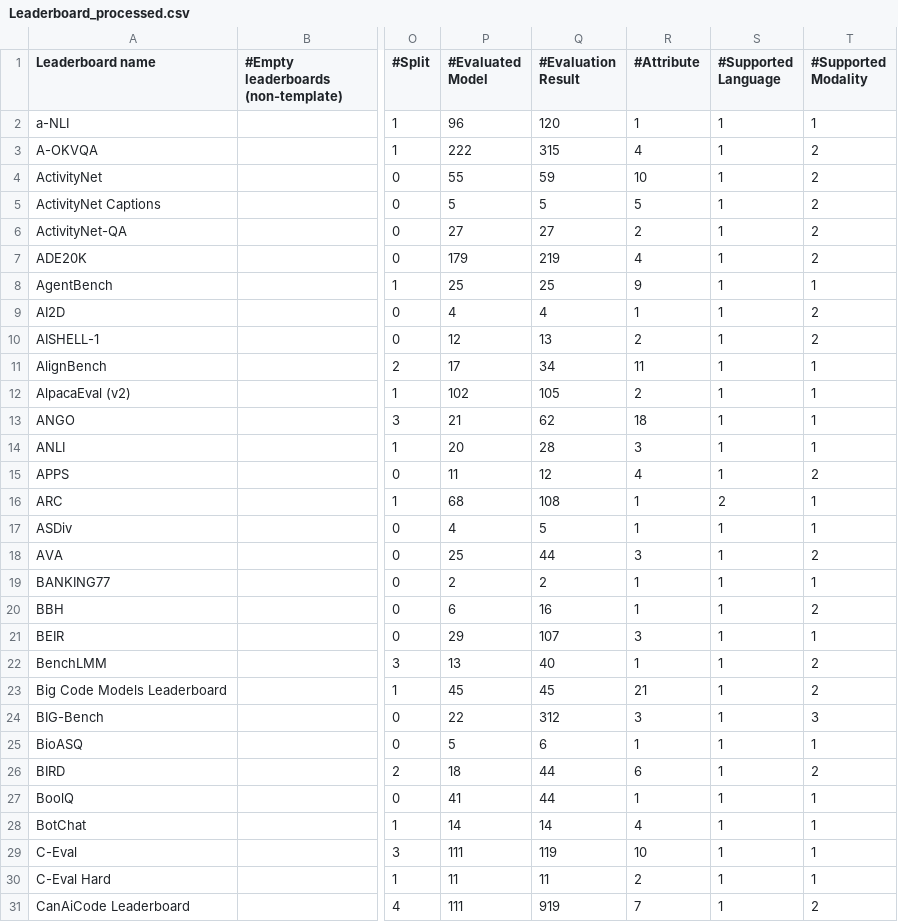
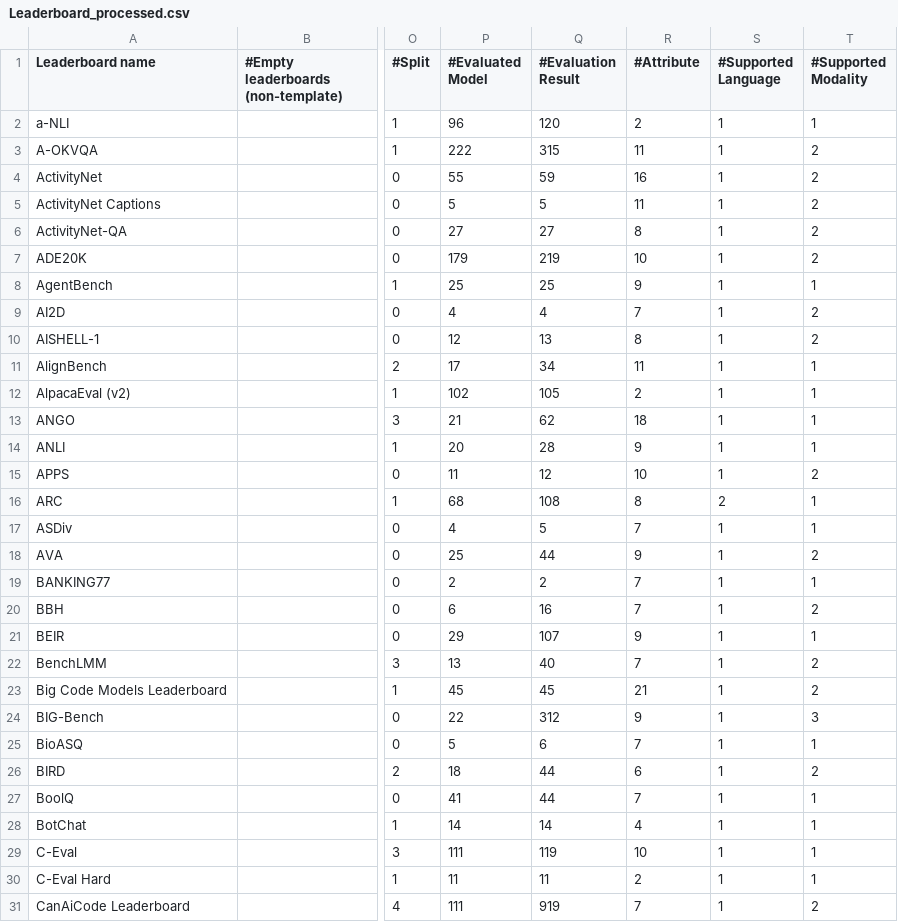
Before and after one commit to zhimin-z/Foundation-Model-Leaderboard-Survey, a CSV file: meta/rq1/Leaderboard_processed.csv, drawn as a sheet; only a part is shown, gaps mark what is left out; the diff covers the shown part only; the diff names each change by its address in the sheet, - before the commit and + after, or states it on an @@ line.

```diff
--- a/meta/rq1/Leaderboard_processed.csv
+++ b/meta/rq1/Leaderboard_processed.csv
-R2 (#Attribute): 1
+R2 (#Attribute): 2
-R3 (#Attribute): 4
+R3 (#Attribute): 11
-R4 (#Attribute): 10
+R4 (#Attribute): 16
-R5 (#Attribute): 5
+R5 (#Attribute): 11
-R6 (#Attribute): 2
+R6 (#Attribute): 8
-R7 (#Attribute): 4
+R7 (#Attribute): 10
-R9 (#Attribute): 1
+R9 (#Attribute): 7
-R10 (#Attribute): 2
+R10 (#Attribute): 8
-R14 (#Attribute): 3
+R14 (#Attribute): 9
-R15 (#Attribute): 4
+R15 (#Attribute): 10
-R16 (#Attribute): 1
+R16 (#Attribute): 8
-R17 (#Attribute): 1
+R17 (#Attribute): 7
-R18 (#Attribute): 3
+R18 (#Attribute): 9
-R19:R20 (#Attribute): 1
+R19:R20 (#Attribute): 7
-R21 (#Attribute): 3
+R21 (#Attribute): 9
-R22 (#Attribute): 1
+R22 (#Attribute): 7
-R24 (#Attribute): 3
+R24 (#Attribute): 9
-R25 (#Attribute): 1
+R25 (#Attribute): 7
-R27 (#Attribute): 1
+R27 (#Attribute): 7
```
Also changed, not shown: 123 edited cells elsewhere in this file, 8 other files.
